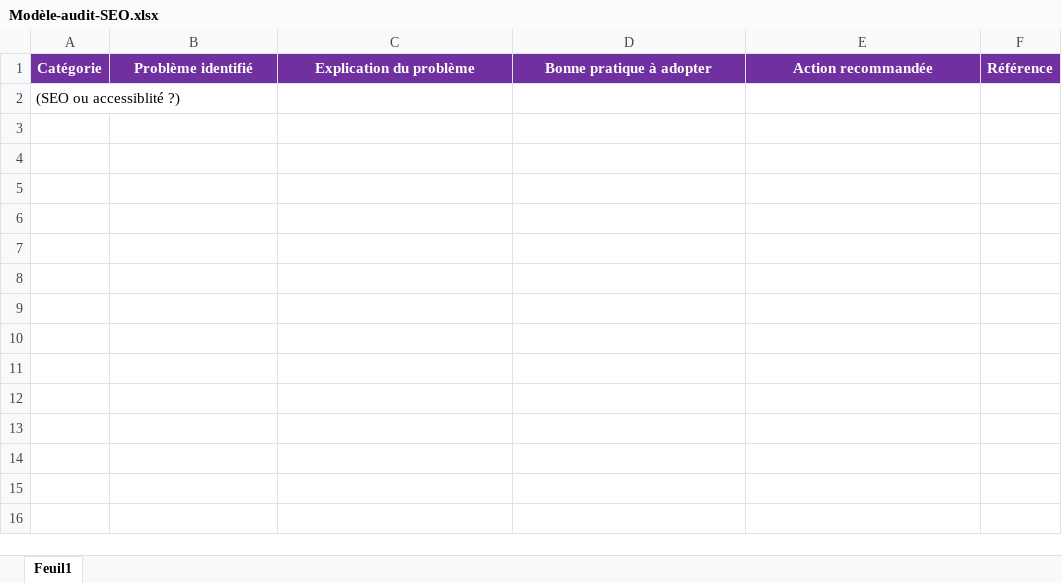
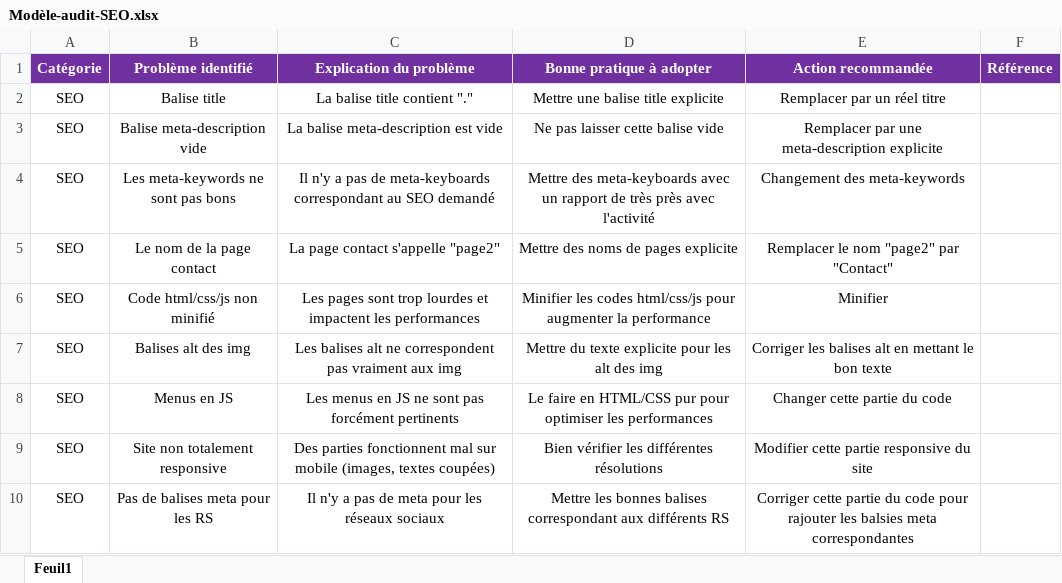
Before and after one commit to d-walid/openclassrooms-dev-web-la-chouette-agence, an Excel workbook: audit-seo/Modèle-audit-SEO.xlsx, sheet Feuil1, drawn as a sheet; values as stored, in another font and other column widths than the file's, no borders; removed rows and columns are numbered as before the commit, all else as after; the diff names each change by its address in the sheet, - before the commit and + after, or states it on an @@ line.

Commit message:
analyse SEO WIP

```diff
--- a/audit-seo/Modèle-audit-SEO.xlsx (sheet Feuil1)
+++ b/audit-seo/Modèle-audit-SEO.xlsx (sheet Feuil1)
-row 2: (SEO ou accessiblité ?)
+row 2: SEO | Balise title | La balise title contient "." | Mettre une balise title explicite | Remplacer par un réel titre
+row 3: SEO | Balise meta-description vide | La balise meta-description est vide | Ne pas laisser cette balise vide | Remplacer par une meta-description explicite
+row 4: SEO | Les meta-keywords ne sont pas bons | Il n'y a pas de meta-keyboards correspondant au SEO demandé | Mettre des meta-keyboards avec un rapport de très près avec l'activité | Changement des meta-keywords
+row 5: SEO | Le nom de la page contact | La page contact s'appelle "page2" | Mettre des noms de pages explicite | Remplacer le nom "page2" par "Contact"
+row 6: SEO | Code html/css/js non minifié | Les pages sont trop lourdes et impactent les performances | Minifier les codes html/css/js pour augmenter la performance | Minifier
+row 7: SEO | Balises alt des img | Les balises alt ne correspondent pas vraiment aux img | Mettre du texte explicite pour les alt des img | Corriger les balises alt en mettant le bon texte
+row 8: SEO | Menus en JS | Les menus en JS ne sont pas forcément pertinents | Le faire en HTML/CSS pur pour optimiser les performances | Changer cette partie du code
+row 9: SEO | Site non totalement responsive | Des parties fonctionnent mal sur mobile (images, textes coupées) | Bien vérifier les différentes résolutions | Modifier cette partie responsive du site
+row 10: SEO | Pas de balises meta pour les RS | Il n'y a pas de meta pour les réseaux sociaux | Mettre les bonnes balises correspondant aux différents RS | Corriger cette partie du code pour rajouter les balsies meta correspondantes
```
